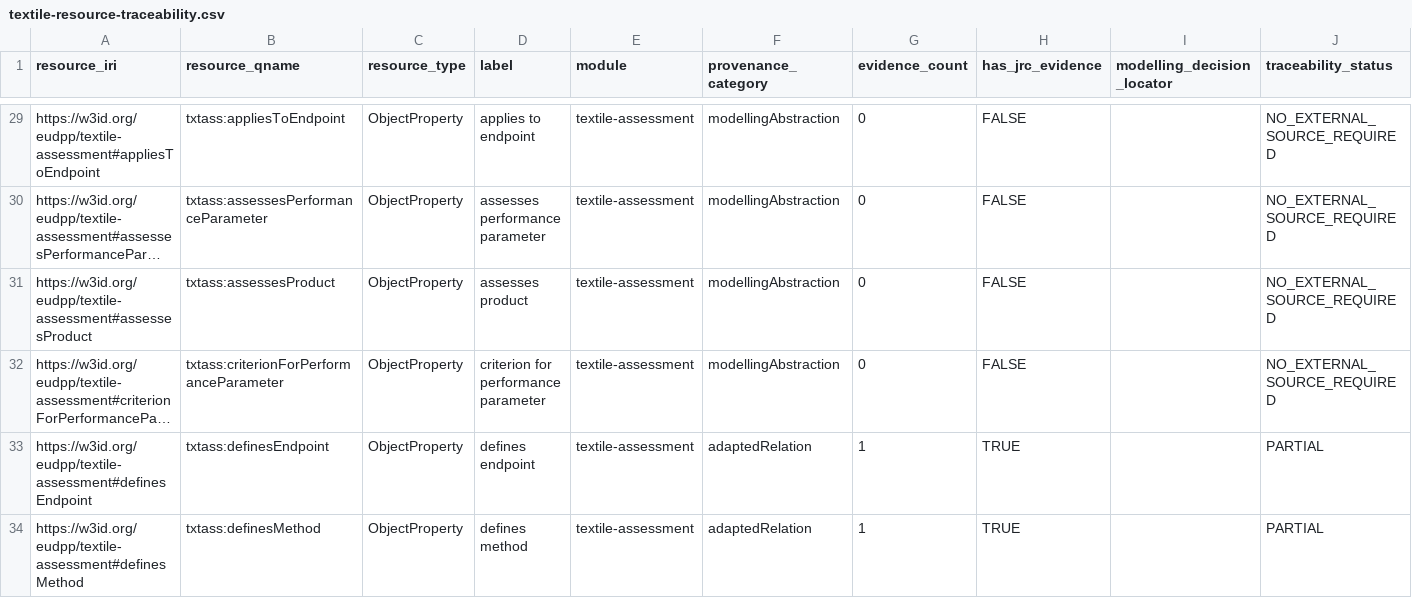
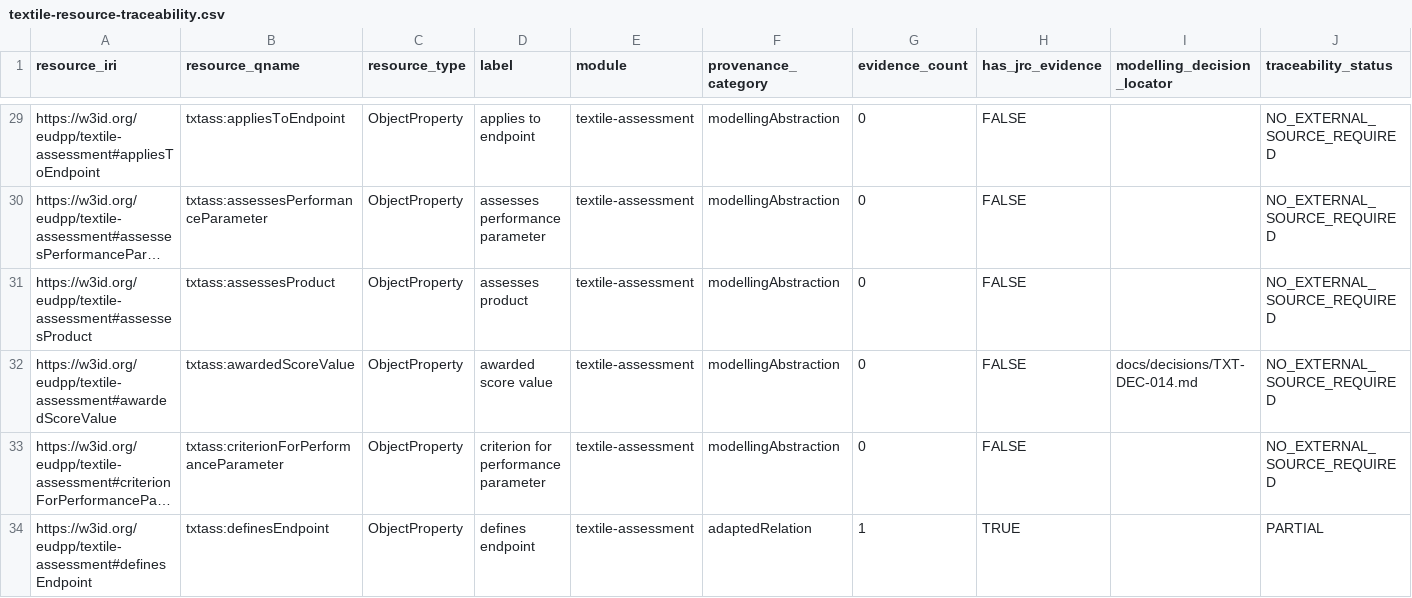
Before and after one commit to CIRPASS-2/ontologie-textiles, a CSV file: traceability/textile-resource-traceability.csv, drawn as a sheet; only a part is shown, gaps mark what is left out; the shorter side is filled out with more unchanged rows; long unchanged cells end in …; rows hold the shown columns only; the diff names each change by its address in the sheet, - before the commit and + after, or states it on an @@ line.

Commit message:
fix(textile-assessment): record awarded scores on assessment results (#20)

```diff
--- a/traceability/textile-resource-traceability.csv
+++ b/traceability/textile-resource-traceability.csv
+row 32: https://w3id.org/eudpp/textile-assessment#awardedScoreValue | txtass:awardedScoreValue | ObjectProperty | awarded score value | textile-assessment | modellingAbstraction | 0 | FALSE | docs/decisions/TXT-DEC-014.md | NO_EXTERNAL_SOURCE_REQUIRED
```
Also changed, not shown: 28 other files.
